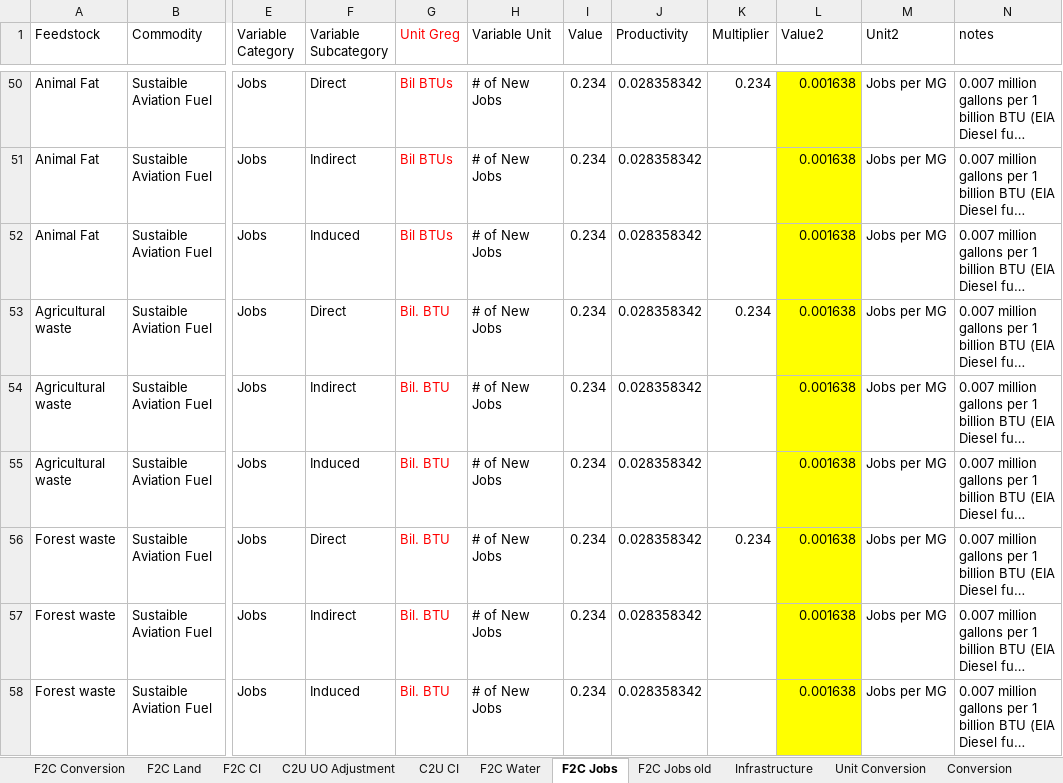
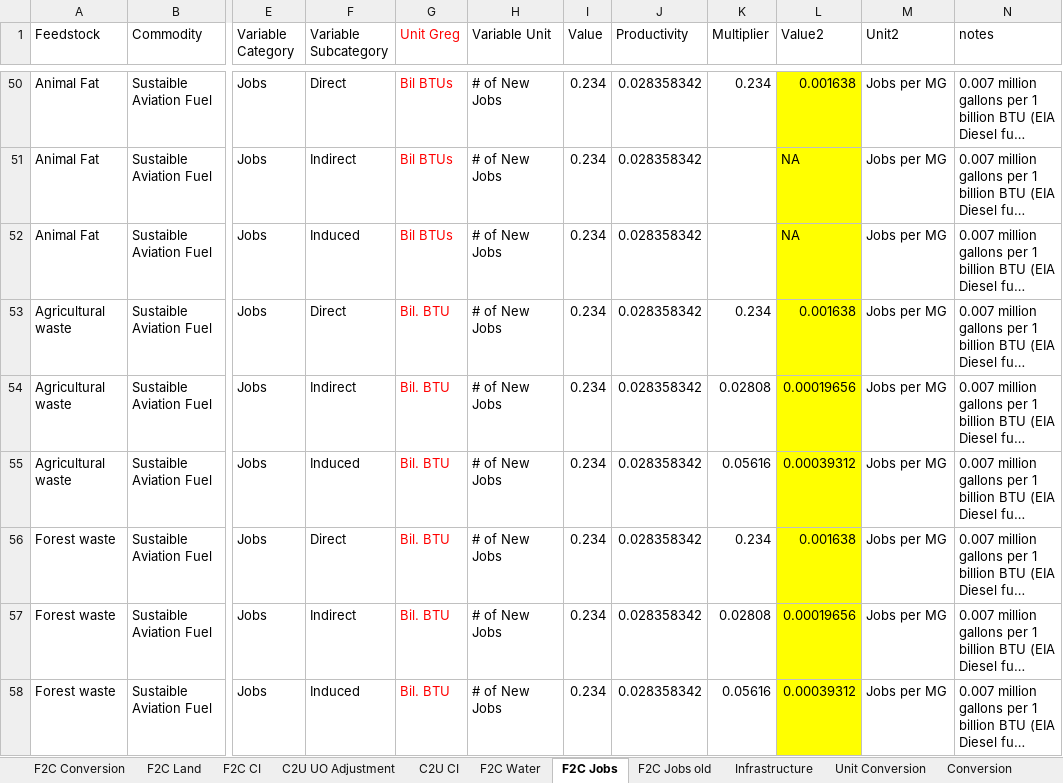
Before and after one commit to jarojasag/SJV, an Excel workbook: SJV Variable Architecture.xlsx, sheet F2C Jobs, drawn as a sheet; only a part is shown, gaps mark what is left out; long unchanged cells end in …; values as stored, in another font and other column widths than the file's, no borders; the diff covers the shown part only; the diff names each change by its address in the sheet, - before the commit and + after, or states it on an @@ line.

```diff
--- a/SJV Variable Architecture.xlsx (sheet F2C Jobs)
+++ b/SJV Variable Architecture.xlsx (sheet F2C Jobs)
-L51:L52 (Value2): 0.001638
+L51:L52 (Value2): NA
-K54 (Multiplier): (empty)
+K54 (Multiplier): 0.02808
-L54 (Value2): 0.001638
+L54 (Value2): 0.00019656
-K55 (Multiplier): (empty)
+K55 (Multiplier): 0.05616
-L55 (Value2): 0.001638
+L55 (Value2): 0.00039312
-K57 (Multiplier): (empty)
+K57 (Multiplier): 0.02808
-L57 (Value2): 0.001638
+L57 (Value2): 0.00019656
-K58 (Multiplier): (empty)
+K58 (Multiplier): 0.05616
-L58 (Value2): 0.001638
+L58 (Value2): 0.00039312
```
Also changed, not shown: 74 edited cells and cell formats elsewhere in this sheet, formulas that keep their value.
